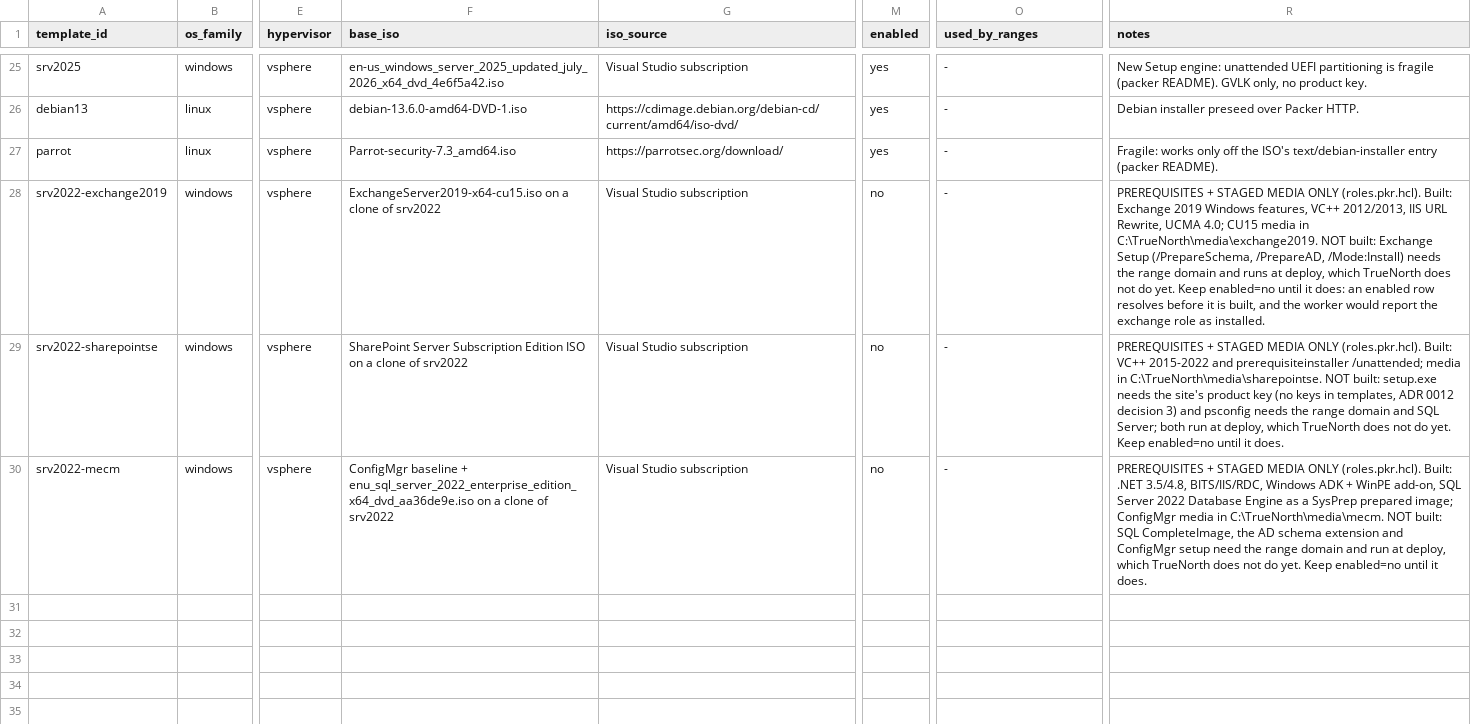
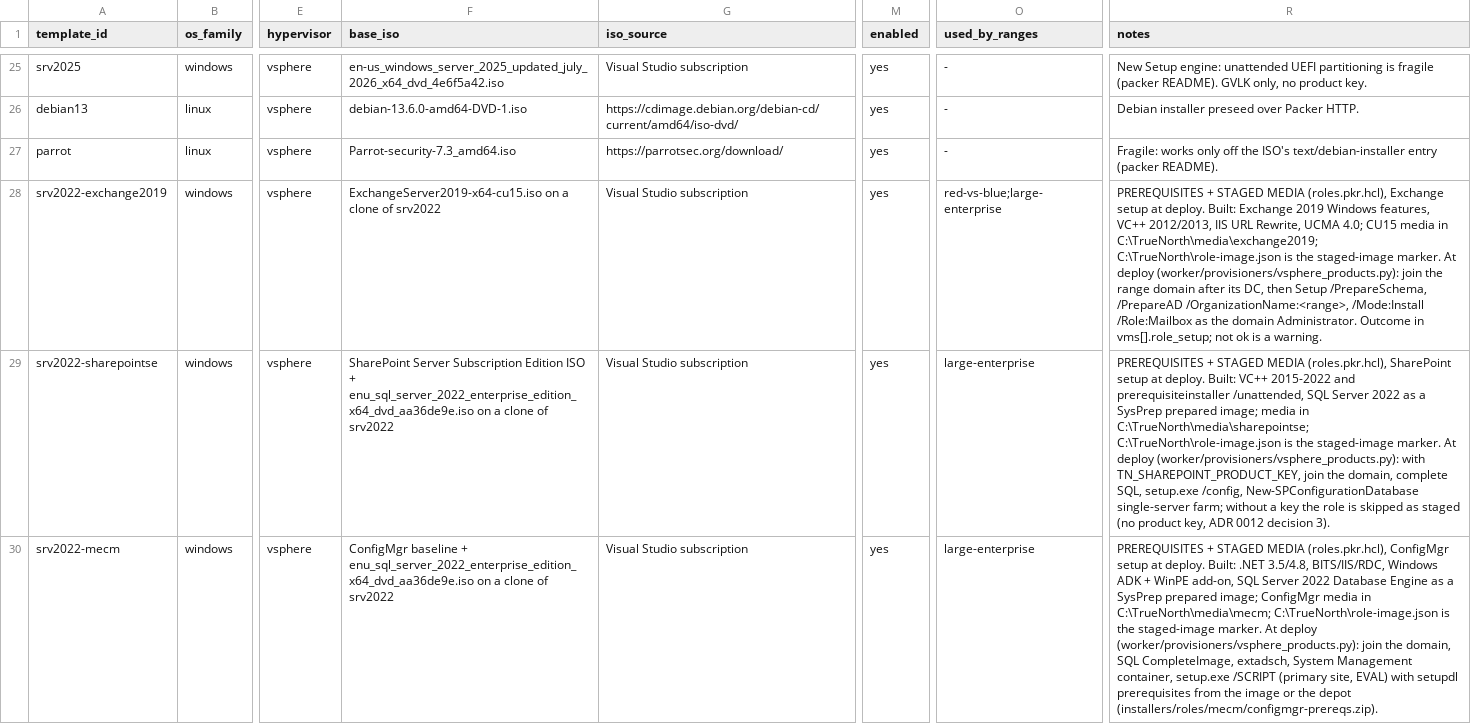
Before and after one commit to mblanke/TrueNorth, a CSV file: content/catalogue/vm_iso_catalogue.csv, drawn as a sheet; only a part is shown, gaps mark what is left out; the diff names each change by its address in the sheet, - before the commit and + after, or states it on an @@ line.

```diff
--- a/content/catalogue/vm_iso_catalogue.csv
+++ b/content/catalogue/vm_iso_catalogue.csv
-M28:M30 (enabled): no
+M28:M30 (enabled): yes
-O28 (used_by_ranges): -
+O28 (used_by_ranges): red-vs-blue;large-enterprise
-R28 (notes): …STAGED MEDIA ONLY (roles.pkr.hcl). Built: Exchange 2019 Windows features, VC++ 2012/2013, IIS URL Rewrite, UCMA 4.0; CU15 media in C:\TrueNorth\media\exchange2019. NOT built: Exchange Setup (/PrepareSchema, /PrepareAD, /Mode:Install) needs the range domain and runs at deploy, which TrueNorth does not do yet. Keep enabled=no until it does: an enabled row resolves before it is built, and the worker would report the exchange role as installed.
+R28 (notes): …STAGED MEDIA (roles.pkr.hcl), Exchange setup at deploy. Built: Exchange 2019 Windows features, VC++ 2012/2013, IIS URL Rewrite, UCMA 4.0; CU15 media in C:\TrueNorth\media\exchange2019; C:\TrueNorth\role-image.json is the staged-image marker. At deploy (worker/provisioners/vsphere_products.py): join the range domain after its DC, then Setup /PrepareSchema, /PrepareAD /OrganizationName:<range>, /Mode:Install /Role:Mailbox as the domain Administrator. Outcome in vms[].role_setup; not ok is a warning.
-F29 (base_iso): …Edition ISO on a…
+F29 (base_iso): …Edition ISO + enu_sql_server_2022_enterprise_edition_x64_dvd_aa36de9e.iso on a…
-O29:O30 (used_by_ranges): -
+O29:O30 (used_by_ranges): large-enterprise
-R29 (notes): …STAGED MEDIA ONLY (roles.pkr.hcl). Built: VC++ 2015-2022 and prerequisiteinstaller /unattended; media in C:\TrueNorth\media\sharepointse. NOT built: setup.exe needs the site's product key (no keys in templates, ADR 0012 decision 3) and psconfig needs the range domain and SQL Server; both run at deploy, which TrueNorth does not do yet. Keep enabled=no until it does.
+R29 (notes): …STAGED MEDIA (roles.pkr.hcl), SharePoint setup at deploy. Built: VC++ 2015-2022 and prerequisiteinstaller /unattended, SQL Server 2022 as a SysPrep prepared image; media in C:\TrueNorth\media\sharepointse; C:\TrueNorth\role-image.json is the staged-image marker. At deploy (worker/provisioners/vsphere_products.py): with TN_SHAREPOINT_PRODUCT_KEY, join the domain, complete SQL, setup.exe /config, New-SPConfigurationDatabase single-server farm; without a key the role is skipped as staged (no product key, ADR 0012 decision 3).
-R30 (notes): …STAGED MEDIA ONLY (roles.pkr.hcl). Built: .NET 3.5/4.8, BITS/IIS/RDC, Windows ADK + WinPE add-on, SQL Server 2022 Database Engine as a SysPrep prepared image; ConfigMgr media in C:\TrueNorth\media\mecm. NOT built: SQL CompleteImage, the AD schema extension and ConfigMgr setup need the range domain and run at deploy, which TrueNorth does not do yet. Keep enabled=no until it does.
+R30 (notes): …STAGED MEDIA (roles.pkr.hcl), ConfigMgr setup at deploy. Built: .NET 3.5/4.8, BITS/IIS/RDC, Windows ADK + WinPE add-on, SQL Server 2022 Database Engine as a SysPrep prepared image; ConfigMgr media in C:\TrueNorth\media\mecm; C:\TrueNorth\role-image.json is the staged-image marker. At deploy (worker/provisioners/vsphere_products.py): join the domain, SQL CompleteImage, extadsch, System Management container, setup.exe /SCRIPT (primary site, EVAL) with setupdl prerequisites from the image or the depot (installers/roles/mecm/configmgr-prereqs.zip).
```
Also changed, not shown: 19 other files.
